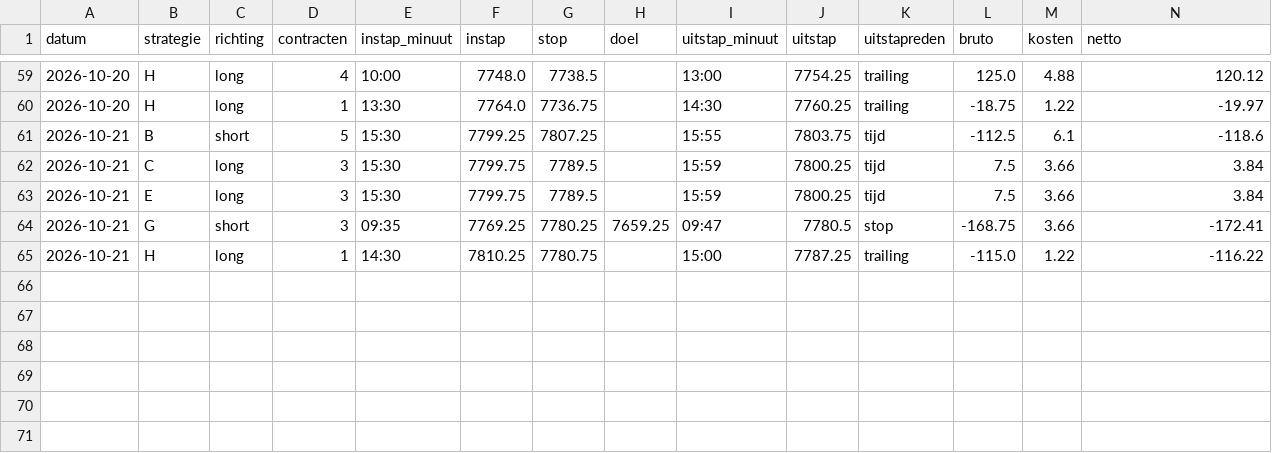
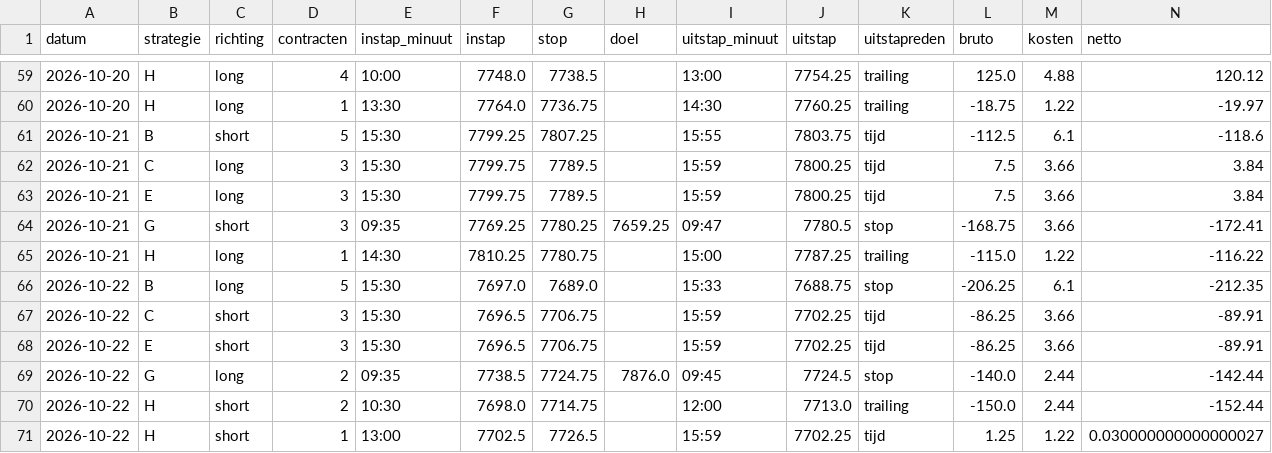
Before and after one commit to mylanreijnen2003-bot/TBotai, a CSV file: futures/mes_paper/journal.csv, drawn as a sheet; only a part is shown, gaps mark what is left out; rows hold the shown columns only; the diff names each change by its address in the sheet, - before the commit and + after, or states it on an @@ line.

```diff
--- a/futures/mes_paper/journal.csv
+++ b/futures/mes_paper/journal.csv
+row 66: 2026-10-22 | B | long | 5 | 15:30 | 7697.0 | 7689.0 |  | 15:33 | 7688.75 | stop | -206.25 | 6.1 | -212.35
+row 67: 2026-10-22 | C | short | 3 | 15:30 | 7696.5 | 7706.75 |  | 15:59 | 7702.25 | tijd | -86.25 | 3.66 | -89.91
+row 68: 2026-10-22 | E | short | 3 | 15:30 | 7696.5 | 7706.75 |  | 15:59 | 7702.25 | tijd | -86.25 | 3.66 | -89.91
+row 69: 2026-10-22 | G | long | 2 | 09:35 | 7738.5 | 7724.75 | 7876.0 | 09:45 | 7724.5 | stop | -140.0 | 2.44 | -142.44
+row 70: 2026-10-22 | H | short | 2 | 10:30 | 7698.0 | 7714.75 |  | 12:00 | 7713.0 | trailing | -150.0 | 2.44 | -152.44
+row 71: 2026-10-22 | H | short | 1 | 13:00 | 7702.5 | 7726.5 |  | 15:59 | 7702.25 | tijd | 1.25 | 1.22 | 0.030000000000000027
```
Also changed, not shown: futures/mes_paper/koersen/dagen.csv, futures/mes_paper/signalen.csv, 3 other files.
